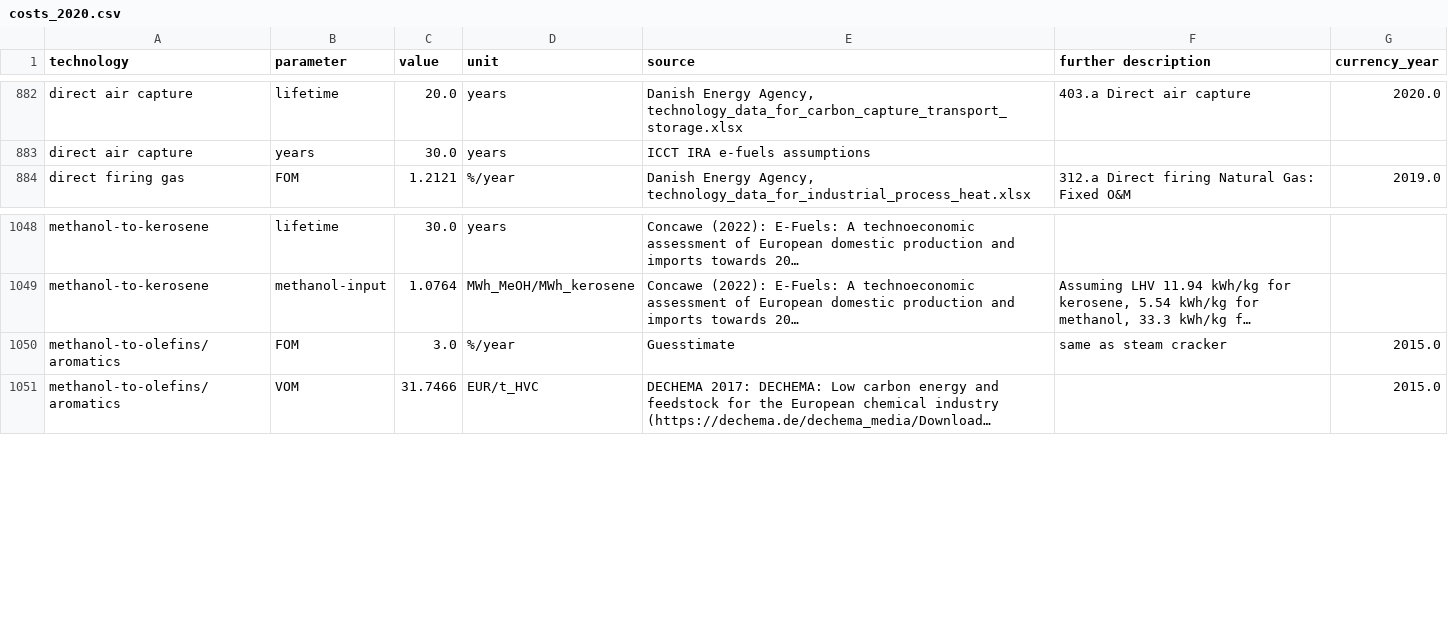
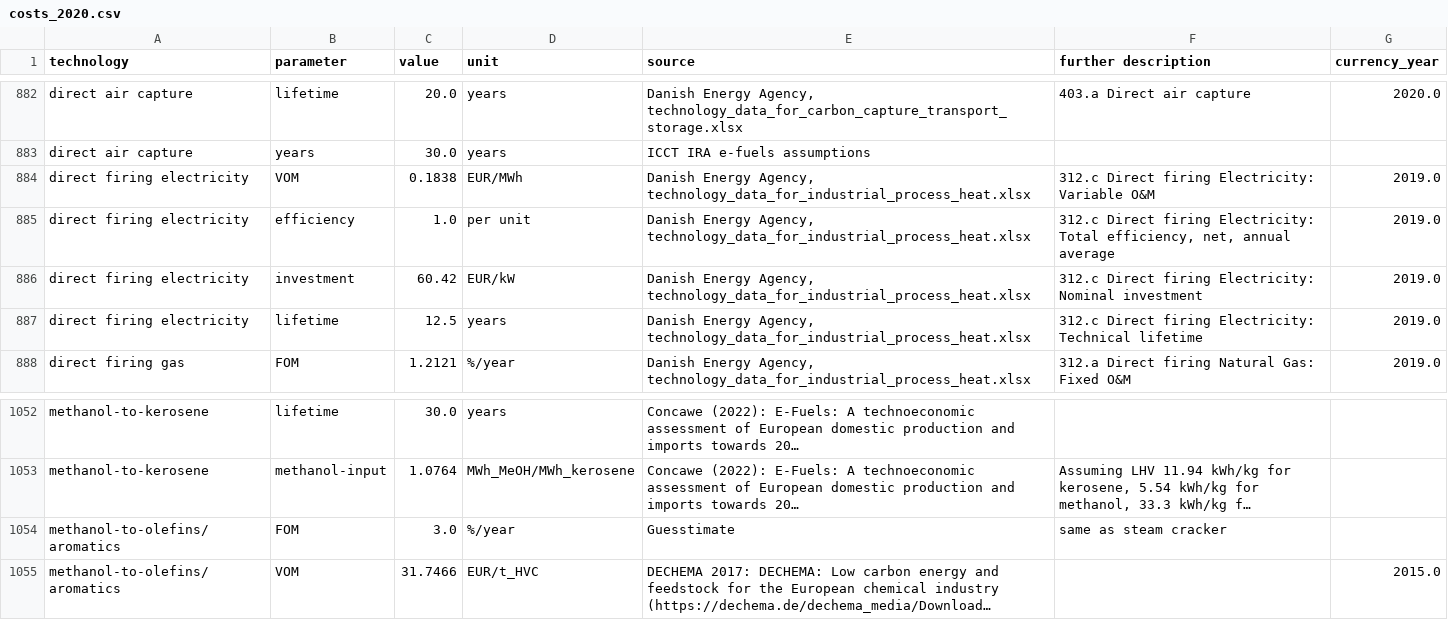
Before and after one commit to p-glaum/technology-data, a CSV file: outputs/costs_2020.csv, drawn as a sheet; only a part is shown, gaps mark what is left out; long unchanged cells end in …; addresses are those after the commit; the diff names each change by its address in the sheet, - before the commit and + after, or states it on an @@ line.

Commit message:
add direct firing electricty

```diff
--- a/outputs/costs_2020.csv
+++ b/outputs/costs_2020.csv
+row 884: direct firing electricity | VOM | 0.1838 | EUR/MWh | Danish Energy Agency, technology_data_for_industrial_process_heat.xlsx | 312.c Direct firing Electricity: Variable O&M | 2019.0
+row 885: direct firing electricity | efficiency | 1.0 | per unit | Danish Energy Agency, technology_data_for_industrial_process_heat.xlsx | 312.c Direct firing Electricity: Total efficiency, net, annual average | 2019.0
+row 886: direct firing electricity | investment | 60.42 | EUR/kW | Danish Energy Agency, technology_data_for_industrial_process_heat.xlsx | 312.c Direct firing Electricity: Nominal investment | 2019.0
+row 887: direct firing electricity | lifetime | 12.5 | years | Danish Energy Agency, technology_data_for_industrial_process_heat.xlsx | 312.c Direct firing Electricity: Technical lifetime | 2019.0
-G1054 (currency_year): 2015.0
+G1054 (currency_year): (empty)
```
Also changed, not shown: outputs/costs_2025.csv, outputs/costs_2030.csv, 7 other files.
